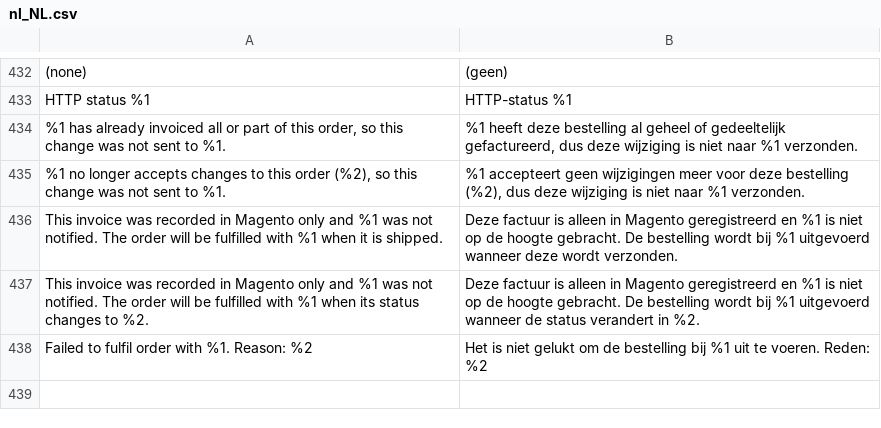
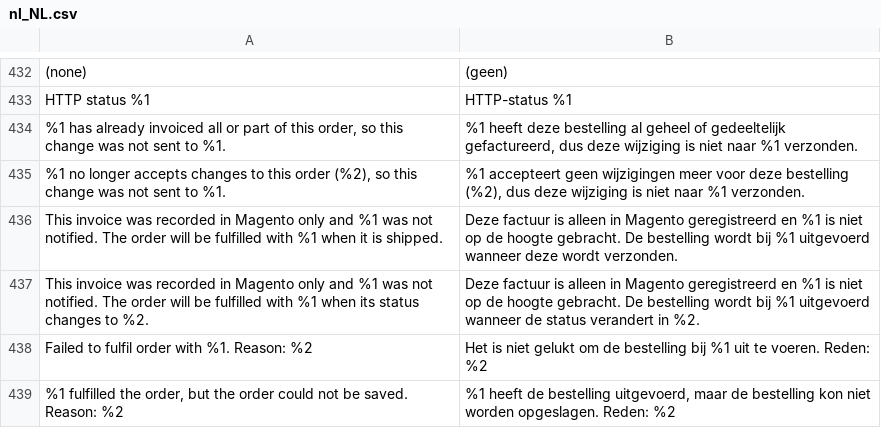
Before and after one commit to two-inc/magento-plugin, a CSV file: i18n/nl_NL.csv, drawn as a sheet; only a part is shown, gaps mark what is left out.

```diff
--- a/i18n/nl_NL.csv
+++ b/i18n/nl_NL.csv
@@ -438 +438,2 @@
 "Failed to fulfil order with %1. Reason: %2","Het is niet gelukt om de bestelling bij %1 uit te voeren. Reden: %2"
+"%1 fulfilled the order, but the order could not be saved. Reason: %2","%1 heeft de bestelling uitgevoerd, maar de bestelling kon niet worden opgeslagen. Reden: %2"
```
Also changed, not shown: i18n/es_ES.csv, i18n/nb_NO.csv, 6 other files.
